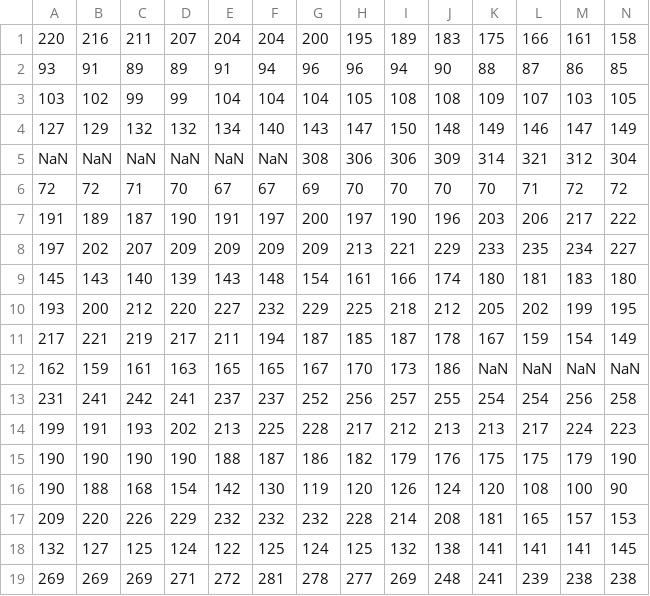
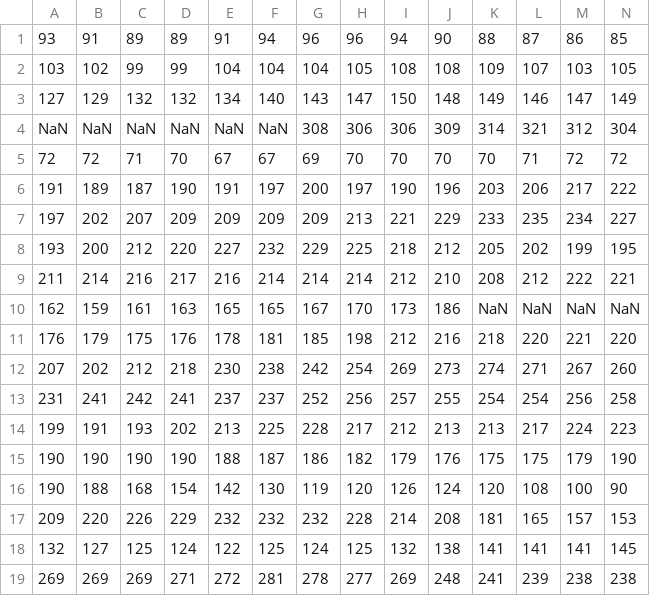
Before and after one commit to soujanyarbhat/meal_classification, a CSV file: Input_Test/Nomeal1.csv, drawn as a sheet; only a part is shown; removed rows and columns are numbered as before the commit, all else as after; rows hold the shown columns only; the diff names each change by its address in the sheet, - before the commit and + after, or states it on an @@ line.

```diff
--- a/Input_Test/Nomeal1.csv
+++ b/Input_Test/Nomeal1.csv
-row 1: 220 | 216 | 211 | 207 | 204 | 204 | 200 | 195 | 189 | 183 | 175 | 166 | 161 | 158
-row 9: 145 | 143 | 140 | 139 | 143 | 148 | 154 | 161 | 166 | 174 | 180 | 181 | 183 | 180
-row 11: 217 | 221 | 219 | 217 | 211 | 194 | 187 | 185 | 187 | 178 | 167 | 159 | 154 | 149
+row 9: 211 | 214 | 216 | 217 | 216 | 214 | 214 | 214 | 212 | 210 | 208 | 212 | 222 | 221
+row 11: 176 | 179 | 175 | 176 | 178 | 181 | 185 | 198 | 212 | 216 | 218 | 220 | 221 | 220
+row 12: 207 | 202 | 212 | 218 | 230 | 238 | 242 | 254 | 269 | 273 | 274 | 271 | 267 | 260
```
Also changed, not shown: Input_Test/Nomeal2.csv, Input_Test/Nomeal3.csv, 4 other files.
